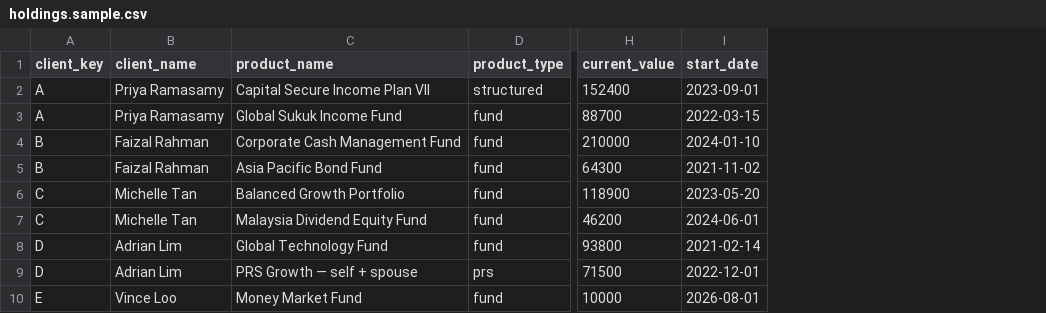
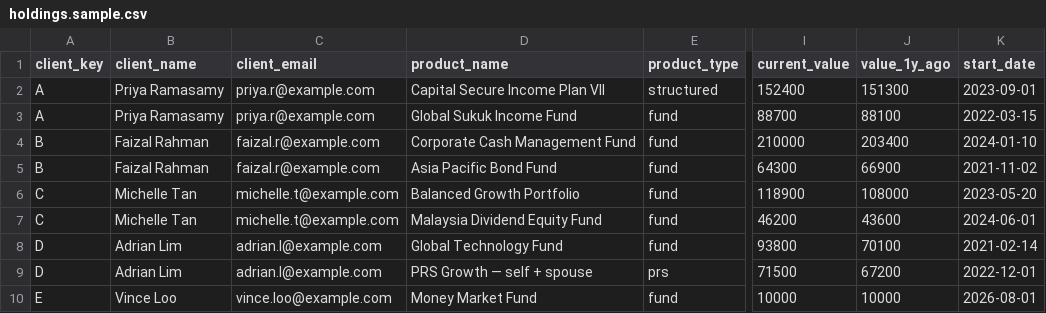
Before and after one commit to POTATO0826/CHADBUDD, a CSV file: data/import/holdings.sample.csv, drawn as a sheet; only a part is shown, gaps mark what is left out; the diff names each change by its address in the sheet, - before the commit and + after, or states it on an @@ line.

```diff
--- a/data/import/holdings.sample.csv
+++ b/data/import/holdings.sample.csv
+column C (client_email), rows 2-10: priya.r@example.com | priya.r@example.com | faizal.r@example.com | faizal.r@example.com | michelle.t@example.com | michelle.t@example.com | adrian.l@example.com | adrian.l@example.com | vince.loo@example.com
+column J (value_1y_ago), rows 2-10: 151300 | 88100 | 203400 | 66900 | 108000 | 43600 | 70100 | 67200 | 10000
```
Also changed, not shown: 7 other files.
